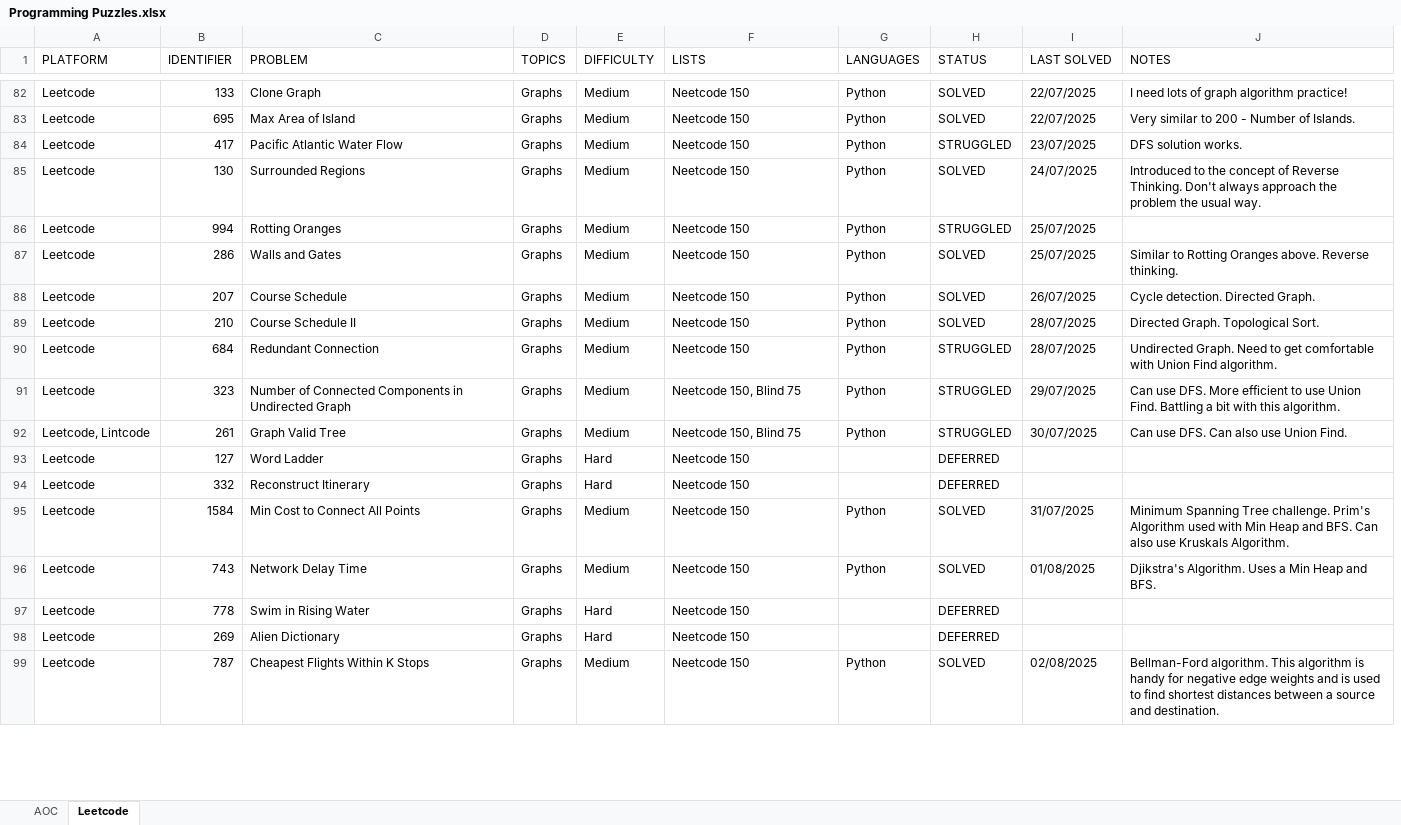
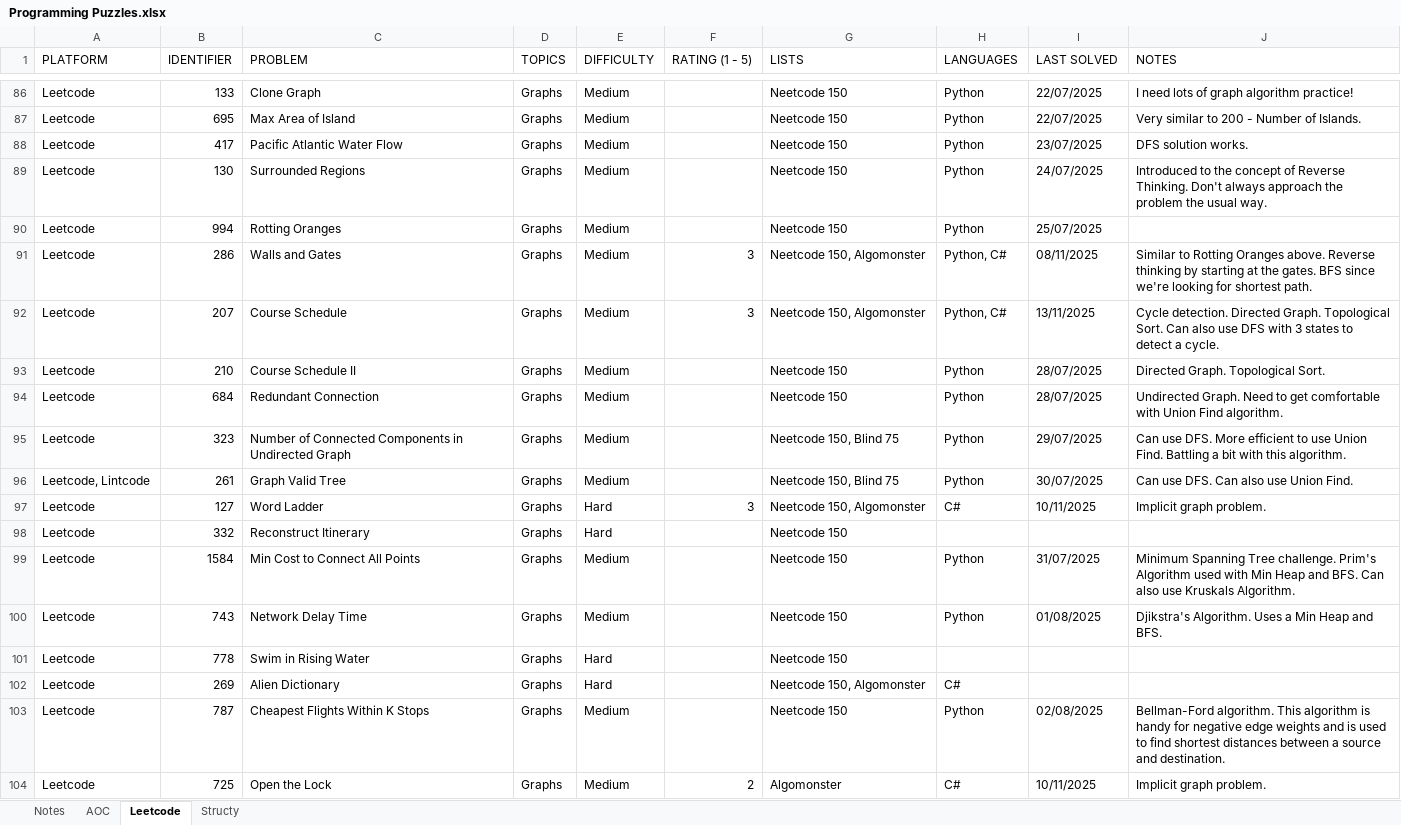
Before and after one commit to rtharris619/ProjectDSA, an Excel workbook: docs/Programming Puzzles.xlsx, sheet Leetcode, drawn as a sheet; only a part is shown, gaps mark what is left out; values as stored, in another font and other column widths than the file's, no cell formats; removed rows and columns are numbered as before the commit, all else as after; the diff covers the shown part only; the diff names each change by its address in the sheet, - before the commit and + after, or states it on an @@ line.

```diff
--- a/docs/Programming Puzzles.xlsx (sheet Leetcode)
+++ b/docs/Programming Puzzles.xlsx (sheet Leetcode)
+sheet tab: Notes
+sheet tab: Structy
+column F (RATING (1 - 5)), rows 91-97: 3 | 3 |  |  |  |  | 3
-column H (STATUS), rows 82-99: SOLVED | SOLVED | STRUGGLED | SOLVED | STRUGGLED | SOLVED | SOLVED | SOLVED | STRUGGLED | STRUGGLED | STRUGGLED | DEFERRED | DEFERRED | SOLVED | SOLVED | DEFERRED | DEFERRED | SOLVED
-G91:G92 (LISTS): Neetcode 150
+G91:G92 (LISTS): Neetcode 150, Algomonster
-H91:H92 (LANGUAGES): Python
+H91:H92 (LANGUAGES): Python, C#
-I91 (LAST SOLVED): 25/07/2025
+I91 (LAST SOLVED): 08/11/2025
-J91 (NOTES): …above. Reverse thinking.
+J91 (NOTES): …above. Reverse thinking by starting at the gates. BFS since we're looking for shortest path.
-I92 (LAST SOLVED): 26/07/2025
+I92 (LAST SOLVED): 13/11/2025
-J92 (NOTES): …Directed Graph.
+J92 (NOTES): …Directed Graph. Topological Sort. Can also use DFS with 3 states to detect a cycle.
-G97 (LISTS): Neetcode 150
+G97 (LISTS): Neetcode 150, Algomonster
-H97 (LANGUAGES): (empty)
+H97 (LANGUAGES): C#
-I97 (LAST SOLVED): (empty)
+I97 (LAST SOLVED): 10/11/2025
-J97 (NOTES): (empty)
+J97 (NOTES): Implicit graph problem.
-G102 (LISTS): Neetcode 150
+G102 (LISTS): Neetcode 150, Algomonster
-H102 (LANGUAGES): (empty)
+H102 (LANGUAGES): C#
+row 104: Leetcode | 725 | Open the Lock | Graphs | Medium | 2 | Algomonster | C# | 10/11/2025 | Implicit graph problem.
```
Also changed, not shown: 9 added rows, 2 removed rows, 1 moved row and 64 edited cells elsewhere in this sheet, cell formats, 2 other files.
